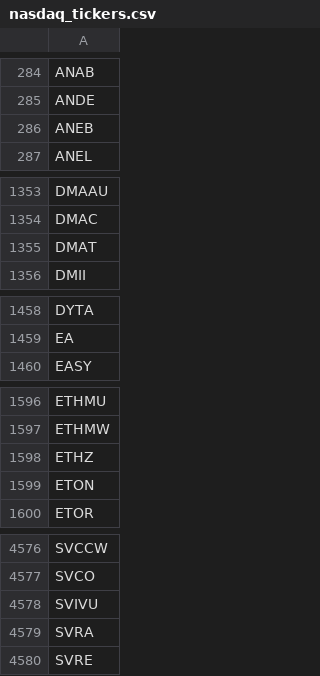
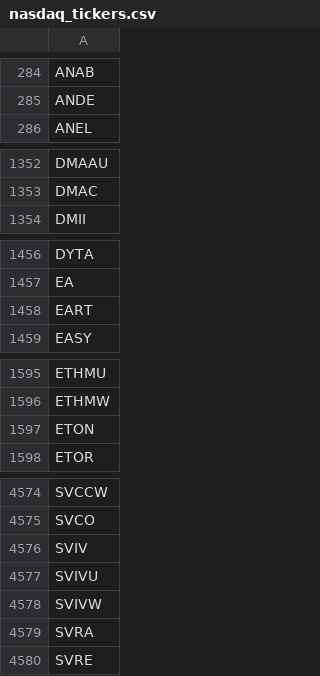
Before and after one commit to cmmds1982/nasdaq-tickers-fetcher, a CSV file: nasdaq_tickers.csv, drawn as a sheet; only a part is shown, gaps mark what is left out; the diff covers the shown part only.

```diff
--- a/nasdaq_tickers.csv
+++ b/nasdaq_tickers.csv
@@ -285,3 +285,2 @@ ANAB
 ANDE
-ANEB
 ANEL
@@ -1354,3 +1353,2 @@ DMAAU
 DMAC
-DMAT
 DMII
@@ -1459,2 +1457,3 @@ DYTA
 EA
+EART
 EASY
@@ -1597,3 +1596,2 @@ ETHMU
 ETHMW
-ETHZ
 ETON
@@ -4577,3 +4575,5 @@ SVCCW
 SVCO
+SVIV
 SVIVU
+SVIVW
 SVRA
```
Also changed, not shown: 1 added row, 1 removed row and 1 edited cell elsewhere in this file.
